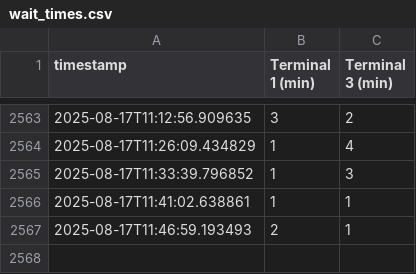
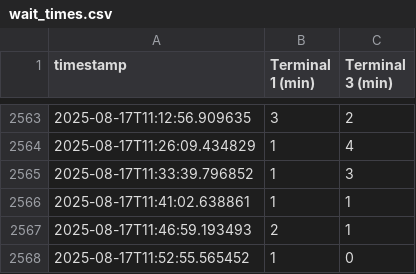
Before and after one commit to JeroenSwart/fco-waittime-scraper, a CSV file: wait_times.csv, drawn as a sheet; only a part is shown, gaps mark what is left out; the diff names each change by its address in the sheet, - before the commit and + after, or states it on an @@ line.

```diff
--- a/wait_times.csv
+++ b/wait_times.csv
+row 2568: 2025-08-17T11:52:55.565452 | 1 | 0
```
Also changed, not shown: 1 other file.
